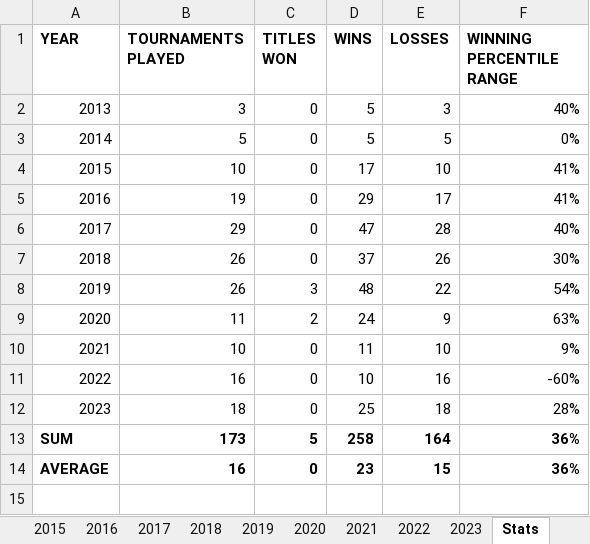
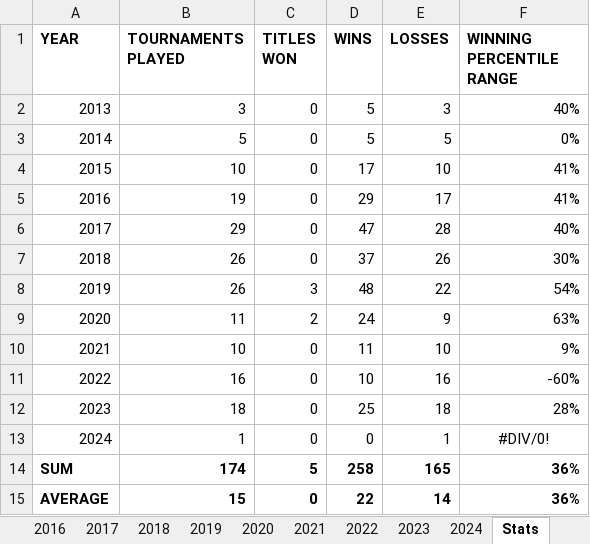
Before and after one commit to soumyavajjhala/soumyavajjhala.github.io, an Excel workbook: Tennis/WTA Tour/Sonya Kenin.xlsx, sheet Stats, drawn as a sheet; values as stored, in another font and other column widths than the file's, no borders; conditional formats not drawn; removed rows and columns are numbered as before the commit, all else as after; the diff names each change by its address in the sheet, - before the commit and + after, or states it on an @@ line.

```diff
--- a/Tennis/WTA Tour/Sonya Kenin.xlsx (sheet Stats)
+++ b/Tennis/WTA Tour/Sonya Kenin.xlsx (sheet Stats)
+sheet tab: 2024
+row 13: 2024 | 1 | 0 | 0 | 1 | #DIV/0!
-B14 (TOURNAMENTS PLAYED): 173
+B14 (TOURNAMENTS PLAYED): 174
-E14 (LOSSES): 164
+E14 (LOSSES): 165
-row 14: AVERAGE | 16 | 0 | 23 | 15 | 36%
+row 15: AVERAGE | 15 | 0 | 22 | 14 | 36%
```
Also changed, not shown: formulas that keep their value, charts or pictures, Tennis/ATP Tour/Andy Murray.xlsx, Tennis/ATP Tour/Andy Roddick.xlsx, 34 other files.
